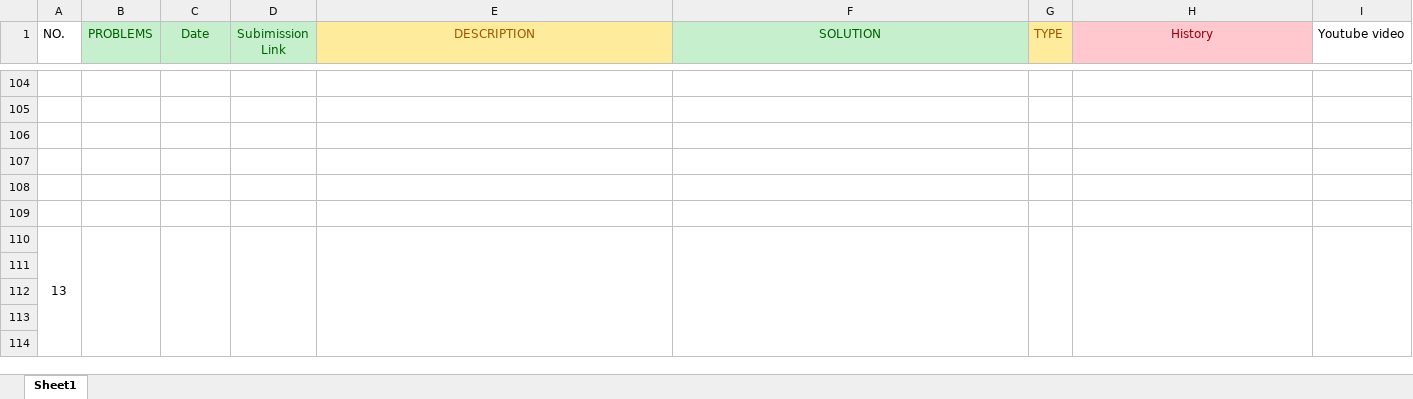
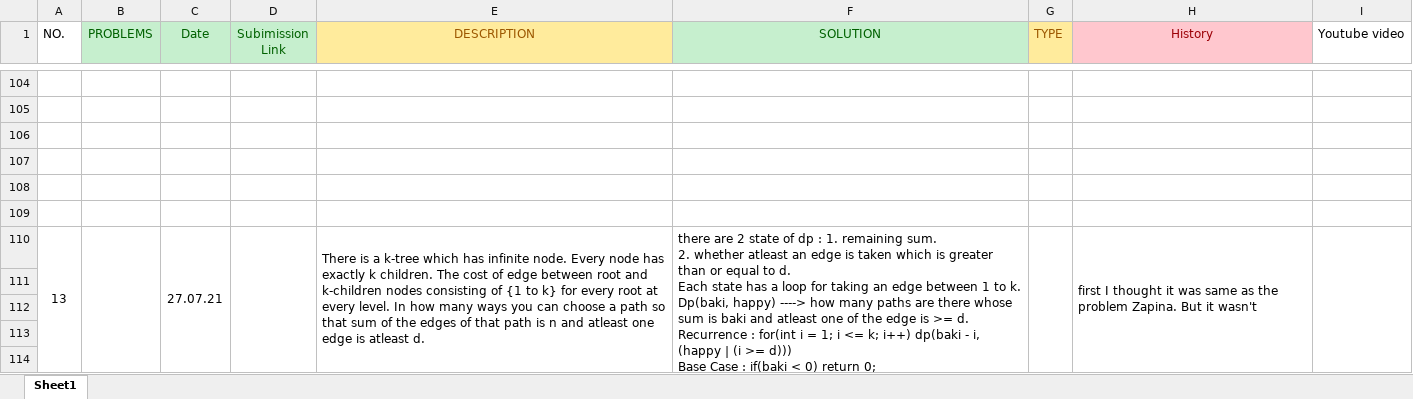
Before and after one commit to ChyYasir/Competitive_Programming_Codes, an Excel workbook: Problems/Dynamic Programming.xlsx, sheet Sheet1, drawn as a sheet; only a part is shown, gaps mark what is left out; values as stored, in another font and other column widths than the file's, no borders; charts and pictures not drawn; removed rows and columns are numbered as before the commit, all else as after; ↵ is a line break in a cell; the diff names each change by its address in the sheet, - before the commit and + after, or states it on an @@ line.

```diff
--- a/Problems/Dynamic Programming.xlsx (sheet Sheet1)
+++ b/Problems/Dynamic Programming.xlsx (sheet Sheet1)
-row 110: 13
+row 110: 13 |  | 27.07.21 |  | There is a k-tree which has infinite node. Every node has exactly k children. The cost of edge between root and k-children nodes consisting of {1 to k} for every root at every level. In how many ways you can choose a path so that sum of the edges of that path is n and atleast one edge is atleast d. | there are 2 state of dp : 1. remaining sum. ↵ 2. whether atleast an edge is taken which is greater than or equal to d. ↵ Each state has a loop for taking an edge between 1 to k. ↵ Dp(baki, happy) ----> how many paths are there whose sum is baki and atleast one of the edge is >= d. ↵ Recurrence : for(int i = 1; i <= k; i++) dp(baki - i, (happy | (i >= d))) ↵ Base Case : if(baki < 0) return 0; ↵ if( baki == 0 && happy == 1) return 1; else return 0; |  | first I thought it was same as the problem Zapina. But it wasn't
```
Also changed, not shown: Problems/Binary Search.xlsx, Problems/Constructive Algorithms.xlsx, 3 other files.
